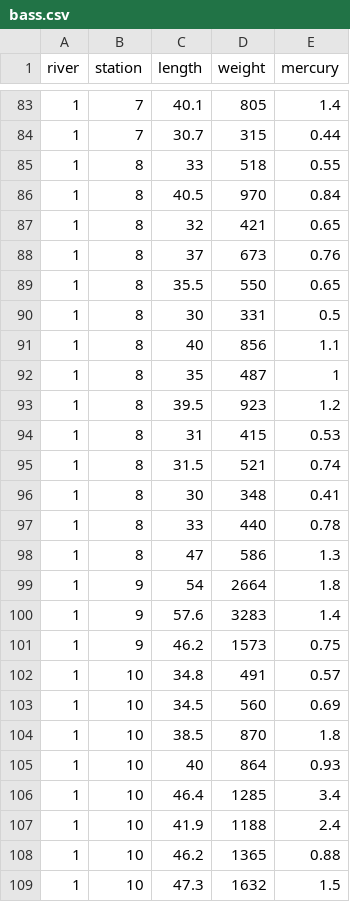
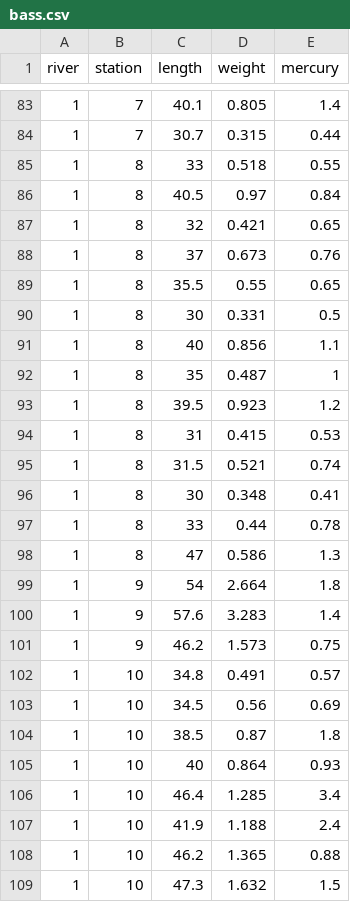
Before and after one commit to star7878/sta602-sp25-02LEC.github.io, a CSV file: docs/data/bass.csv, drawn as a sheet; only a part is shown, gaps mark what is left out; the diff covers the shown part only.

```diff
--- a/docs/data/bass.csv
+++ b/docs/data/bass.csv
@@ -83,27 +83,27 @@ river,station,length,weight,mercury
-1,7,40.1,805,1.4
-1,7,30.7,315,0.44
-1,8,33,518,0.55
-1,8,40.5,970,0.84
-1,8,32,421,0.65
-1,8,37,673,0.76
-1,8,35.5,550,0.65
-1,8,30,331,0.5
-1,8,40,856,1.1
-1,8,35,487,1
-1,8,39.5,923,1.2
-1,8,31,415,0.53
-1,8,31.5,521,0.74
-1,8,30,348,0.41
-1,8,33,440,0.78
-1,8,47,586,1.3
-1,9,54,2664,1.8
-1,9,57.6,3283,1.4
-1,9,46.2,1573,0.75
-1,10,34.8,491,0.57
-1,10,34.5,560,0.69
-1,10,38.5,870,1.8
-1,10,40,864,0.93
-1,10,46.4,1285,3.4
-1,10,41.9,1188,2.4
-1,10,46.2,1365,0.88
-1,10,47.3,1632,1.5
+1,7,40.1,0.805,1.4
+1,7,30.7,0.315,0.44
+1,8,33,0.518,0.55
+1,8,40.5,0.97,0.84
+1,8,32,0.421,0.65
+1,8,37,0.673,0.76
+1,8,35.5,0.55,0.65
+1,8,30,0.331,0.5
+1,8,40,0.856,1.1
+1,8,35,0.487,1
+1,8,39.5,0.923,1.2
+1,8,31,0.415,0.53
+1,8,31.5,0.521,0.74
+1,8,30,0.348,0.41
+1,8,33,0.44,0.78
+1,8,47,0.586,1.3
+1,9,54,2.664,1.8
+1,9,57.6,3.283,1.4
+1,9,46.2,1.573,0.75
+1,10,34.8,0.491,0.57
+1,10,34.5,0.56,0.69
+1,10,38.5,0.87,1.8
+1,10,40,0.864,0.93
+1,10,46.4,1.285,3.4
+1,10,41.9,1.188,2.4
+1,10,46.2,1.365,0.88
+1,10,47.3,1.632,1.5
```
Also changed, not shown: 144 edited cells elsewhere in this file, data/bass.csv, 6 other files.
